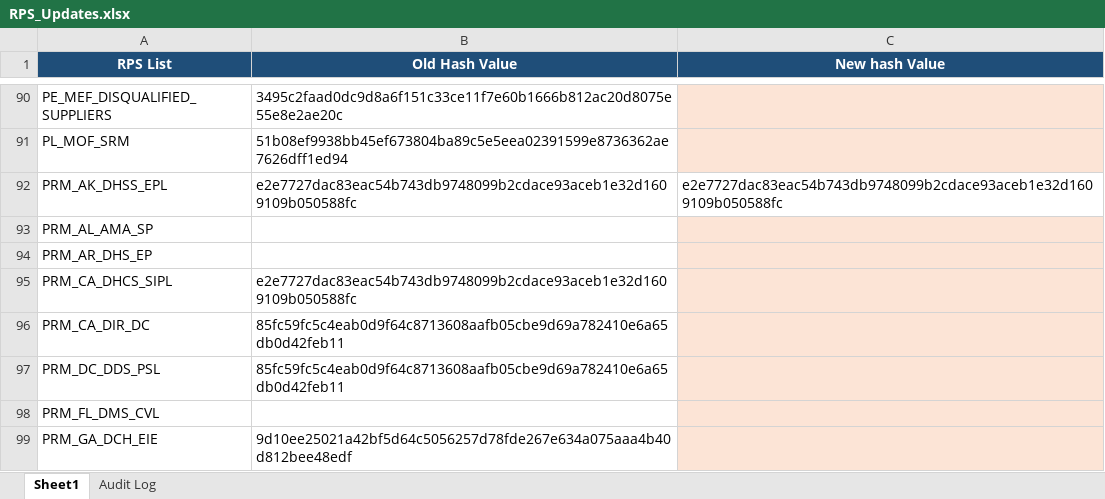
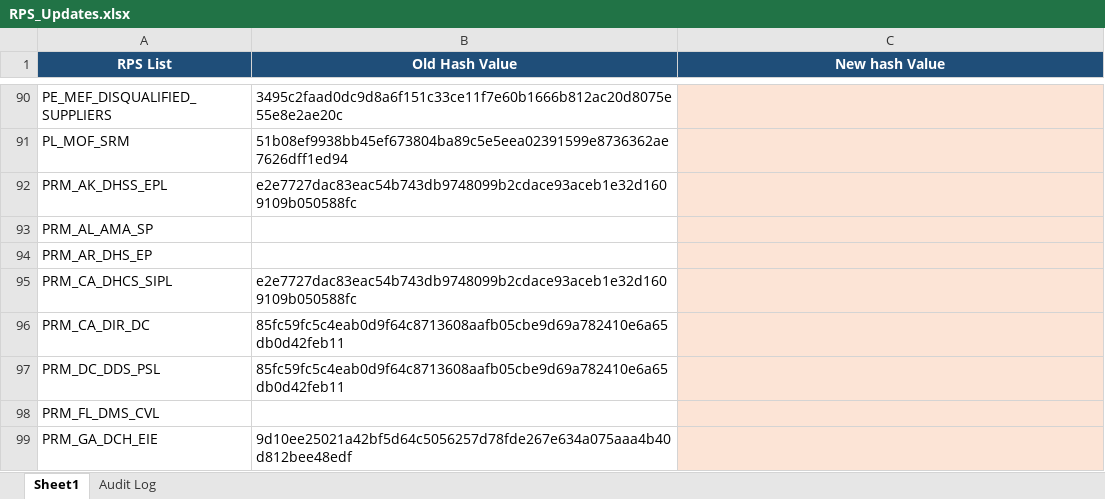
Before and after one commit to rahulraveendrannair-bot/Update-Checking-Automation, an Excel workbook: RPS_Updates.xlsx, sheet Sheet1, drawn as a sheet; only a part is shown, gaps mark what is left out; values as stored, in another font and other column widths than the file's, no borders; the diff names each change by its address in the sheet, - before the commit and + after, or states it on an @@ line.

```diff
--- a/RPS_Updates.xlsx (sheet Sheet1)
+++ b/RPS_Updates.xlsx (sheet Sheet1)
-C92 (New hash Value): e2e7727dac83eac54b743db9748099b2cdace93aceb1e32d1609109b050588fc
+C92 (New hash Value): (empty)
-C92 fill: none
+C92 fill: #FCE4D6
```
Also changed, not shown: sheet Audit Log, 1 other file.
